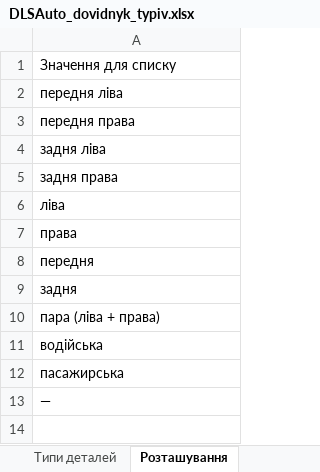
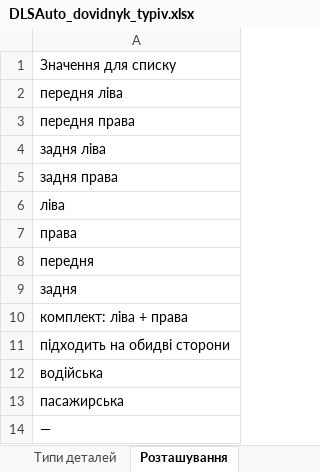
Before and after one commit to welldonegit/dlsauto, an Excel workbook: docs/products/DLSAuto_dovidnyk_typiv.xlsx, sheet Розташування, drawn as a sheet; values as stored, in another font and other column widths than the file's, no borders; the diff names each change by its address in the sheet, - before the commit and + after, or states it on an @@ line.

```diff
--- a/docs/products/DLSAuto_dovidnyk_typiv.xlsx (sheet Розташування)
+++ b/docs/products/DLSAuto_dovidnyk_typiv.xlsx (sheet Розташування)
-A10: пара (ліва + права)
+A10: комплект: ліва + права
+row 11: підходить на обидві сторони
```
